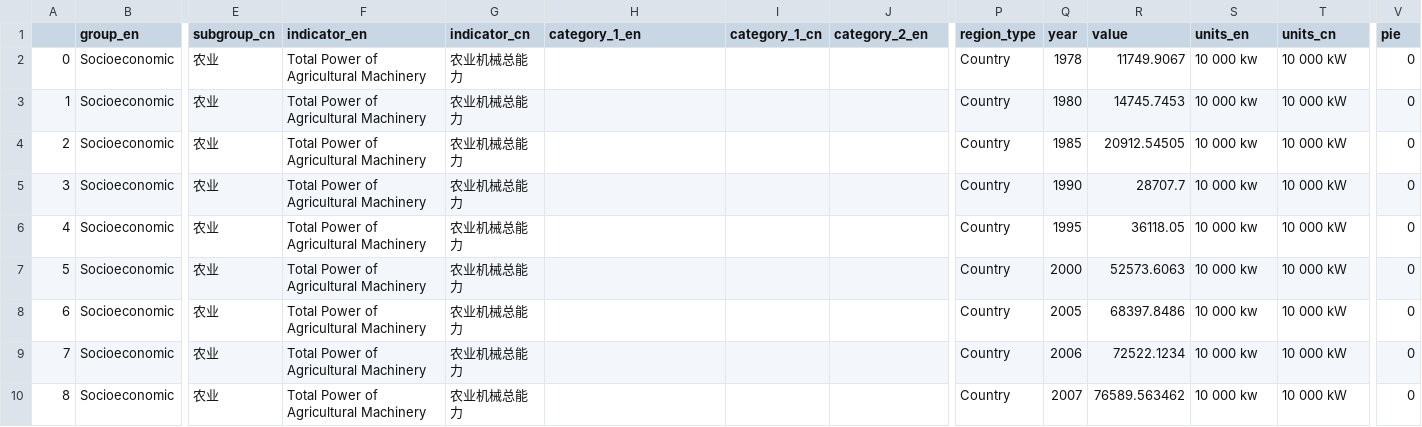
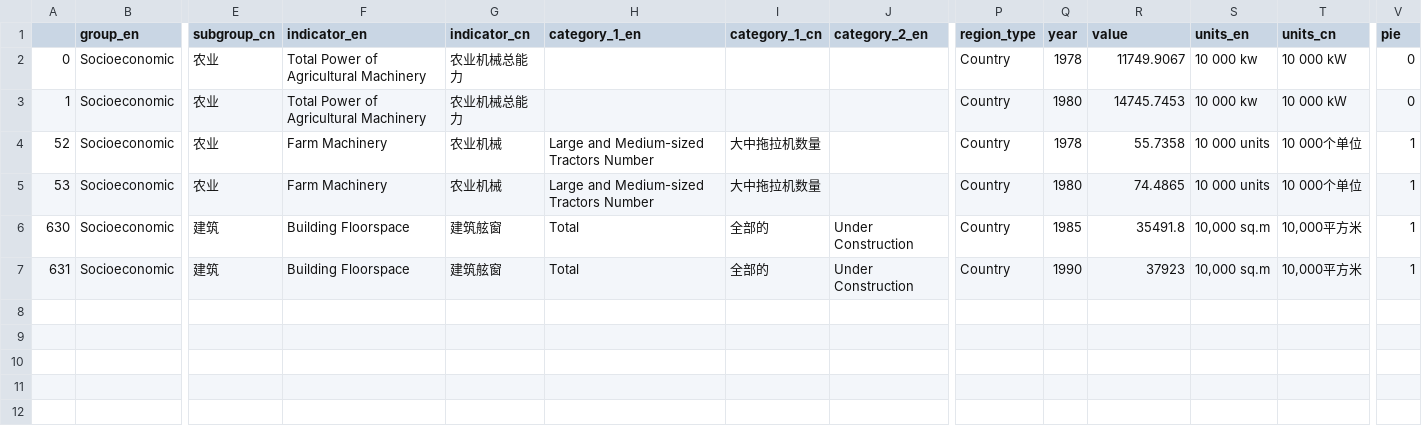
Before and after one commit to Vizzuality/gefc-api, a CSV file: spec/files/local_csv/groups_import_test.csv, drawn as a sheet; only a part is shown, gaps mark what is left out; removed rows and columns are numbered as before the commit, all else as after; rows hold the shown columns only; the diff names each change by its address in the sheet, - before the commit and + after, or states it on an @@ line.

Commit message:
Streamline import process

```diff
--- a/spec/files/local_csv/groups_import_test.csv
+++ b/spec/files/local_csv/groups_import_test.csv
-A4: 2
+A4: 52
-F4:F5 (indicator_en): Total Power of Agricultural Machinery
+F4:F5 (indicator_en): Farm Machinery
-G4:G5 (indicator_cn): 农业机械总能力
+G4:G5 (indicator_cn): 农业机械
-H4:H5 (category_1_en): (empty)
+H4:H5 (category_1_en): Large and Medium-sized Tractors Number
-I4:I5 (category_1_cn): (empty)
+I4:I5 (category_1_cn): 大中拖拉机数量
-Q4 (year): 1985
+Q4 (year): 1978
-R4 (value): 20912.54505
+R4 (value): 55.7358
-S4:S5 (units_en): 10 000 kw
+S4:S5 (units_en): 10 000 units
-T4:T5 (units_cn): 10 000 kW
+T4:T5 (units_cn): 10 000个单位
-V4:V5 (pie): 0
+V4:V5 (pie): 1
-A5: 3
+A5: 53
-Q5 (year): 1990
+Q5 (year): 1980
-R5 (value): 28707.7
+R5 (value): 74.4865
-row 6: 4 | Socioeconomic | 农业 | Total Power of Agricultural Machinery | 农业机械总能力 |  |  |  | Country | 1995 | 36118.05 | 10 000 kw | 10 000 kW | 0
-row 7: 5 | Socioeconomic | 农业 | Total Power of Agricultural Machinery | 农业机械总能力 |  |  |  | Country | 2000 | 52573.6063 | 10 000 kw | 10 000 kW | 0
-row 8: 6 | Socioeconomic | 农业 | Total Power of Agricultural Machinery | 农业机械总能力 |  |  |  | Country | 2005 | 68397.8486 | 10 000 kw | 10 000 kW | 0
-row 9: 7 | Socioeconomic | 农业 | Total Power of Agricultural Machinery | 农业机械总能力 |  |  |  | Country | 2006 | 72522.1234 | 10 000 kw | 10 000 kW | 0
-row 10: 8 | Socioeconomic | 农业 | Total Power of Agricultural Machinery | 农业机械总能力 |  |  |  | Country | 2007 | 76589.563462 | 10 000 kw | 10 000 kW | 0
+row 6: 630 | Socioeconomic | 建筑 | Building Floorspace | 建筑舷窗 | Total | 全部的 | Under Construction | Country | 1985 | 35491.8 | 10,000 sq.m | 10,000平方米 | 1
+row 7: 631 | Socioeconomic | 建筑 | Building Floorspace | 建筑舷窗 | Total | 全部的 | Under Construction | Country | 1990 | 37923 | 10,000 sq.m | 10,000平方米 | 1
```
Also changed, not shown: 4 other files.
